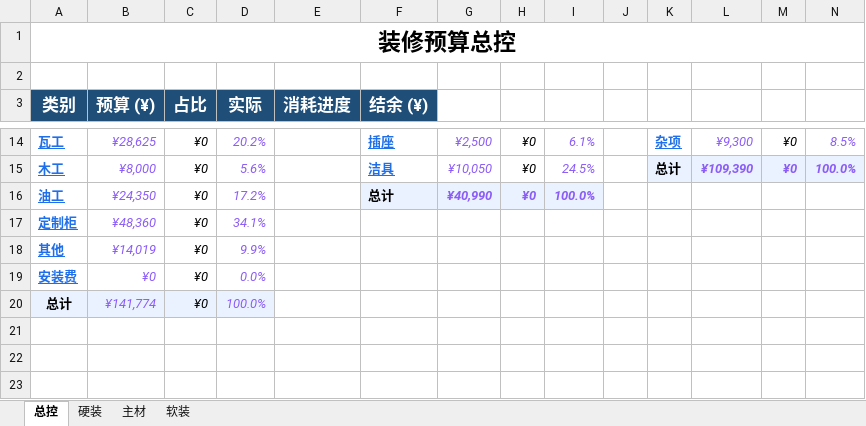
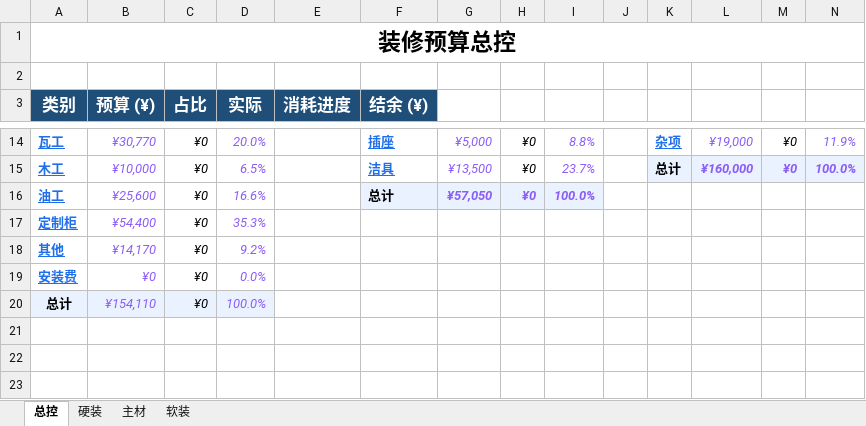
Before and after one commit to Perfect-World/wencong-home, an Excel workbook: 01-需求与预算/装修控价表.xlsx, sheet 总控, drawn as a sheet; only a part is shown, gaps mark what is left out; values as stored, in another font and other column widths than the file's, no borders; the diff covers the shown part only; the diff names each change by its address in the sheet, - before the commit and + after, or states it on an @@ line.

```diff
--- a/01-需求与预算/装修控价表.xlsx (sheet 总控)
+++ b/01-需求与预算/装修控价表.xlsx (sheet 总控)
-B14 (预算 (¥)): ¥28,625
+B14 (预算 (¥)): ¥30,770
-D14 (实际): 20.2%
+D14 (实际): 20.0%
-G14: ¥2,500
+G14: ¥5,000
-I14: 6.1%
+I14: 8.8%
-L14: ¥9,300
+L14: ¥19,000
-N14: 8.5%
+N14: 11.9%
-B15 (预算 (¥)): ¥8,000
+B15 (预算 (¥)): ¥10,000
-D15 (实际): 5.6%
+D15 (实际): 6.5%
-G15: ¥10,050
+G15: ¥13,500
-I15: 24.5%
+I15: 23.7%
-L15: ¥109,390
+L15: ¥160,000
-B16 (预算 (¥)): ¥24,350
+B16 (预算 (¥)): ¥25,600
-D16 (实际): 17.2%
+D16 (实际): 16.6%
-G16: ¥40,990
+G16: ¥57,050
-B17 (预算 (¥)): ¥48,360
+B17 (预算 (¥)): ¥54,400
-D17 (实际): 34.1%
+D17 (实际): 35.3%
-B18 (预算 (¥)): ¥14,019
+B18 (预算 (¥)): ¥14,170
-D18 (实际): 9.9%
+D18 (实际): 9.2%
-B20 (预算 (¥)): ¥141,774
+B20 (预算 (¥)): ¥154,110
```
Also changed, not shown: 27 edited cells elsewhere in this sheet, sheet 软装, sheet 硬装, sheet 主材, formulas that keep their value, 16 other files.
